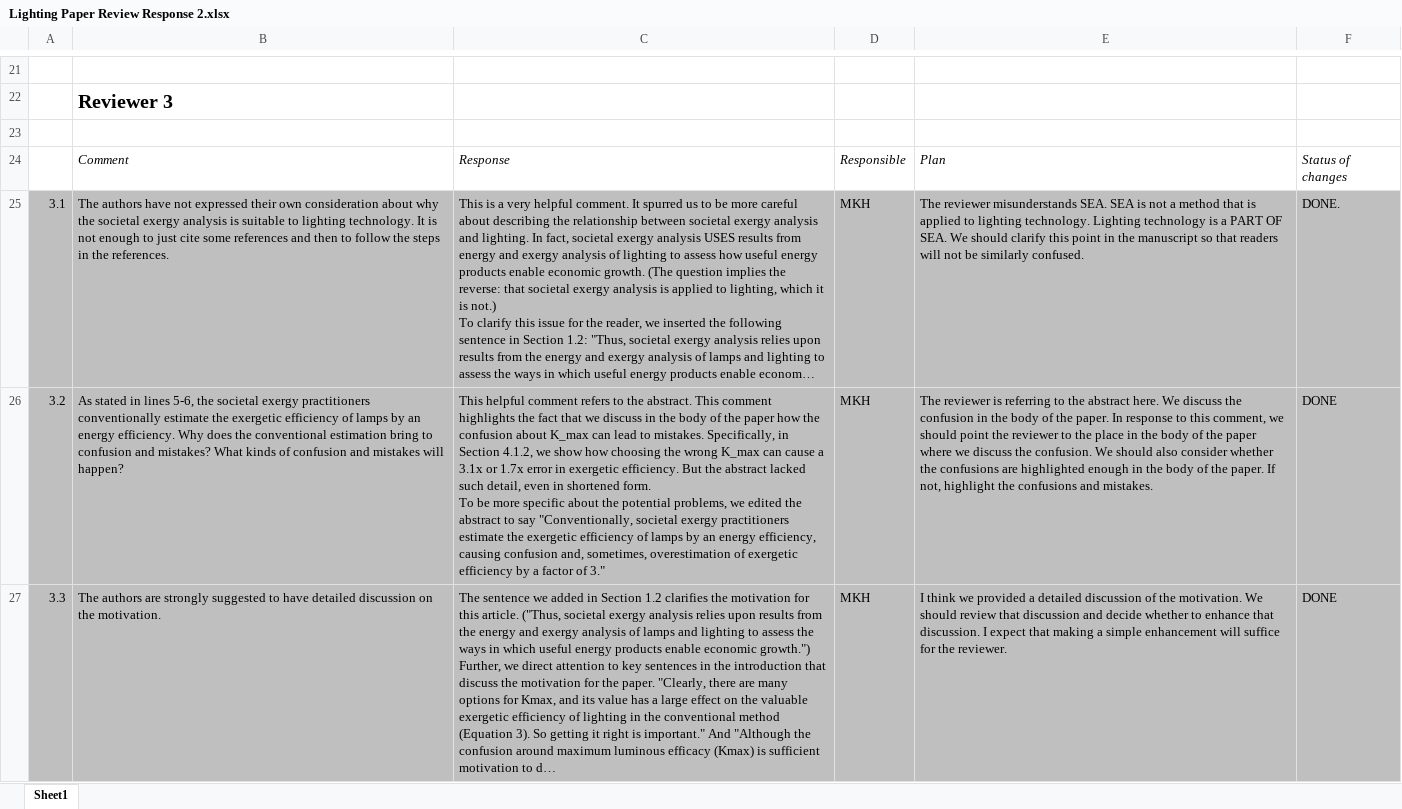
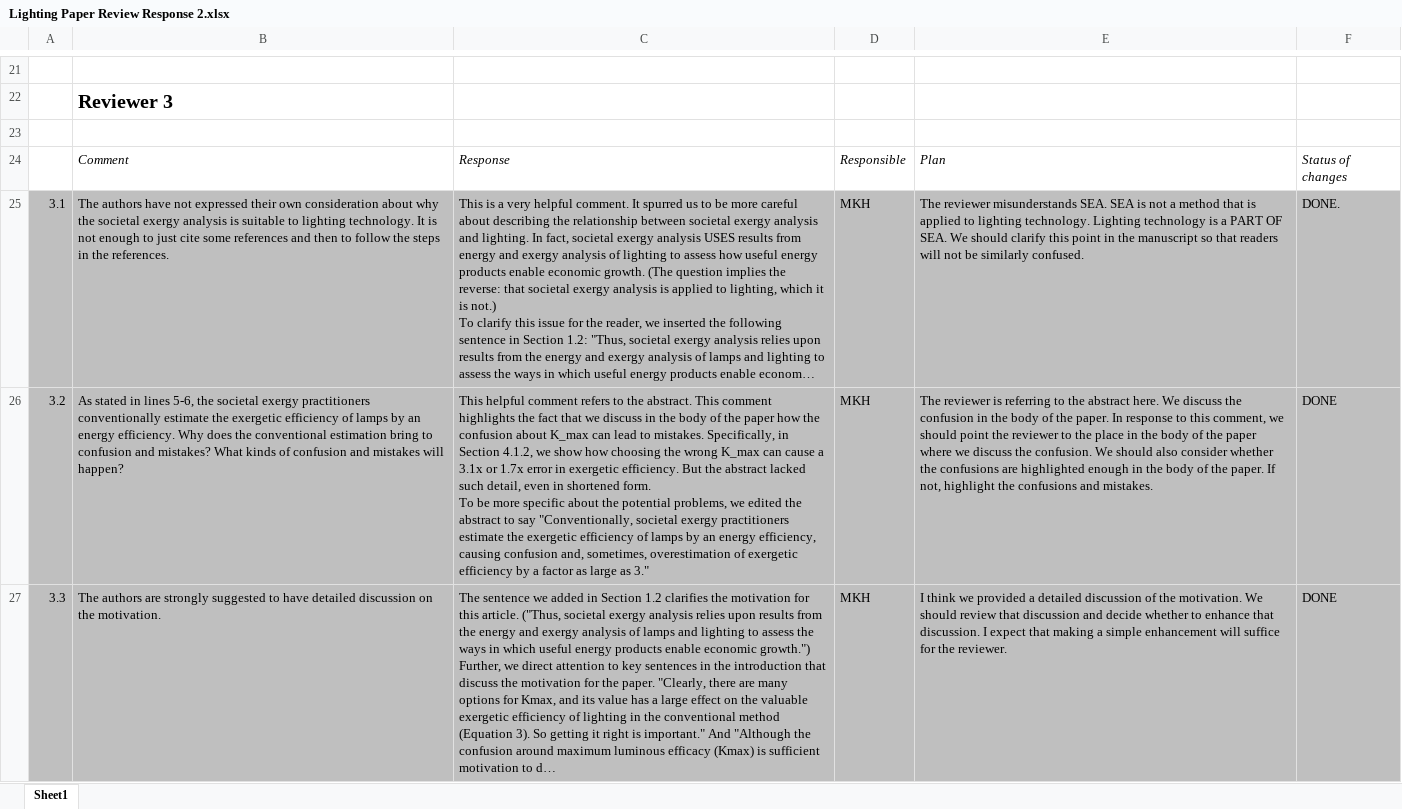
Before and after one commit to MatthewHeun/LightingPaper2020, an Excel workbook: Submissions/2 Reviewer Comments and Response/Lighting Paper Review Response 2.xlsx, sheet Sheet1, drawn as a sheet; only a part is shown, gaps mark what is left out; long unchanged cells end in …; values as stored, in another font and other column widths than the file's, no borders; charts and pictures not drawn; the diff covers the shown part only; the diff names each change by its address in the sheet, - before the commit and + after, or states it on an @@ line.

```diff
--- a/Submissions/2 Reviewer Comments and Response/Lighting Paper Review Response 2.xlsx (sheet Sheet1)
+++ b/Submissions/2 Reviewer Comments and Response/Lighting Paper Review Response 2.xlsx (sheet Sheet1)
-C26: …a factor of 3."
+C26: …a factor as large as 3."
```
Also changed, not shown: 1 edited cell and cell formats elsewhere in this sheet, charts or pictures, 1 other file.
